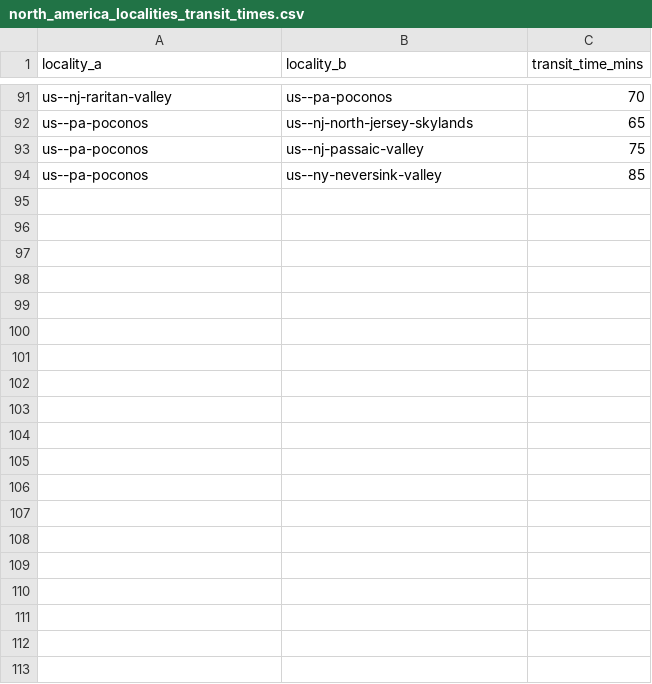
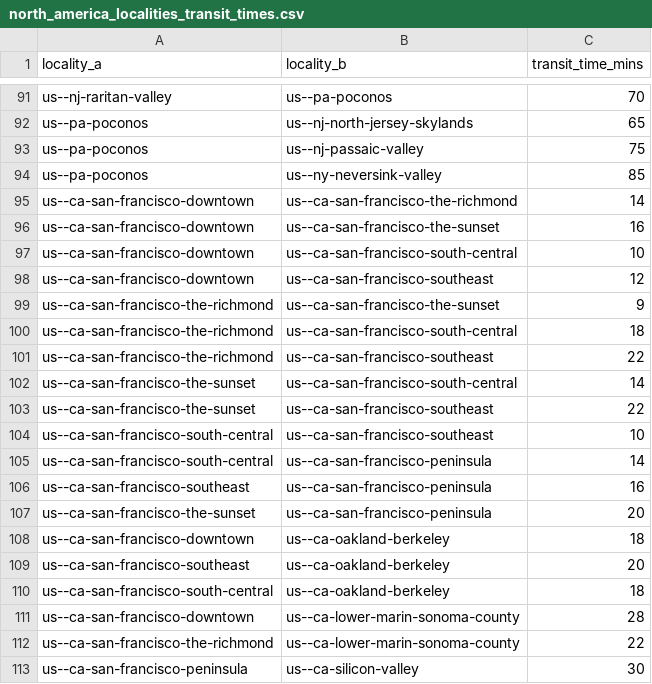
Before and after one commit to Jaza/world-locality-transit-graph, a CSV file: csv/north_america_localities_transit_times.csv, drawn as a sheet; only a part is shown, gaps mark what is left out; the diff covers the shown part only.

```diff
--- a/csv/north_america_localities_transit_times.csv
+++ b/csv/north_america_localities_transit_times.csv
@@ -94 +94,20 @@ us--pa-poconos,us--nj-passaic-valley,75
 us--pa-poconos,us--ny-neversink-valley,85
+us--ca-san-francisco-downtown,us--ca-san-francisco-the-richmond,14
+us--ca-san-francisco-downtown,us--ca-san-francisco-the-sunset,16
+us--ca-san-francisco-downtown,us--ca-san-francisco-south-central,10
+us--ca-san-francisco-downtown,us--ca-san-francisco-southeast,12
+us--ca-san-francisco-the-richmond,us--ca-san-francisco-the-sunset,9
+us--ca-san-francisco-the-richmond,us--ca-san-francisco-south-central,18
+us--ca-san-francisco-the-richmond,us--ca-san-francisco-southeast,22
+us--ca-san-francisco-the-sunset,us--ca-san-francisco-south-central,14
+us--ca-san-francisco-the-sunset,us--ca-san-francisco-southeast,22
+us--ca-san-francisco-south-central,us--ca-san-francisco-southeast,10
+us--ca-san-francisco-south-central,us--ca-san-francisco-peninsula,14
+us--ca-san-francisco-southeast,us--ca-san-francisco-peninsula,16
+us--ca-san-francisco-the-sunset,us--ca-san-francisco-peninsula,20
+us--ca-san-francisco-downtown,us--ca-oakland-berkeley,18
+us--ca-san-francisco-southeast,us--ca-oakland-berkeley,20
+us--ca-san-francisco-south-central,us--ca-oakland-berkeley,18
+us--ca-san-francisco-downtown,us--ca-lower-marin-sonoma-county,28
+us--ca-san-francisco-the-richmond,us--ca-lower-marin-sonoma-county,22
+us--ca-san-francisco-peninsula,us--ca-silicon-valley,30
```
Also changed, not shown: 38 added rows elsewhere in this file, csv/north_america_localities.csv.
